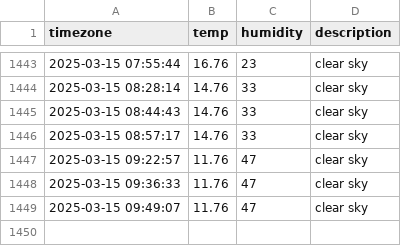
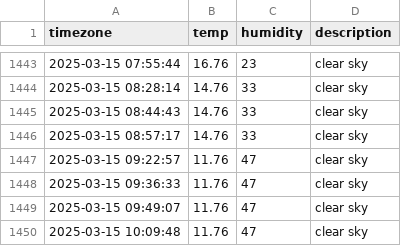
Before and after one commit to inho7/seoul_weather, a CSV file: seoul_weather.csv, drawn as a sheet; only a part is shown, gaps mark what is left out.

```diff
--- a/seoul_weather.csv
+++ b/seoul_weather.csv
@@ -1449 +1449,2 @@ timezone,temp,humidity,description
 2025-03-15 09:49:07,11.76,47,clear sky
+2025-03-15 10:09:48,11.76,47,clear sky
```
